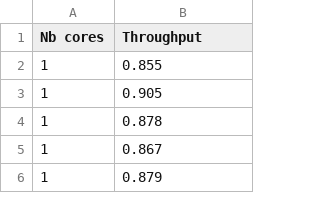
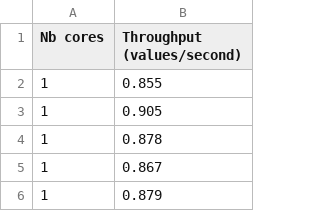
Before and after one commit to elavoie/pando-handbook, a CSV file: oopsla-2017/data/collatz-throughput.csv, drawn as a sheet; only a part is shown.

Commit message:
Fixed typo and added units

```diff
--- a/oopsla-2017/data/collatz-throughput.csv
+++ b/oopsla-2017/data/collatz-throughput.csv
@@ -1,2 +1,2 @@
-Nb cores,Throughput
+Nb cores,Throughput (values/second)
 1,0.855
```
Also changed, not shown: oopsla-2017/data/square-throughput.csv, 2 other files.
